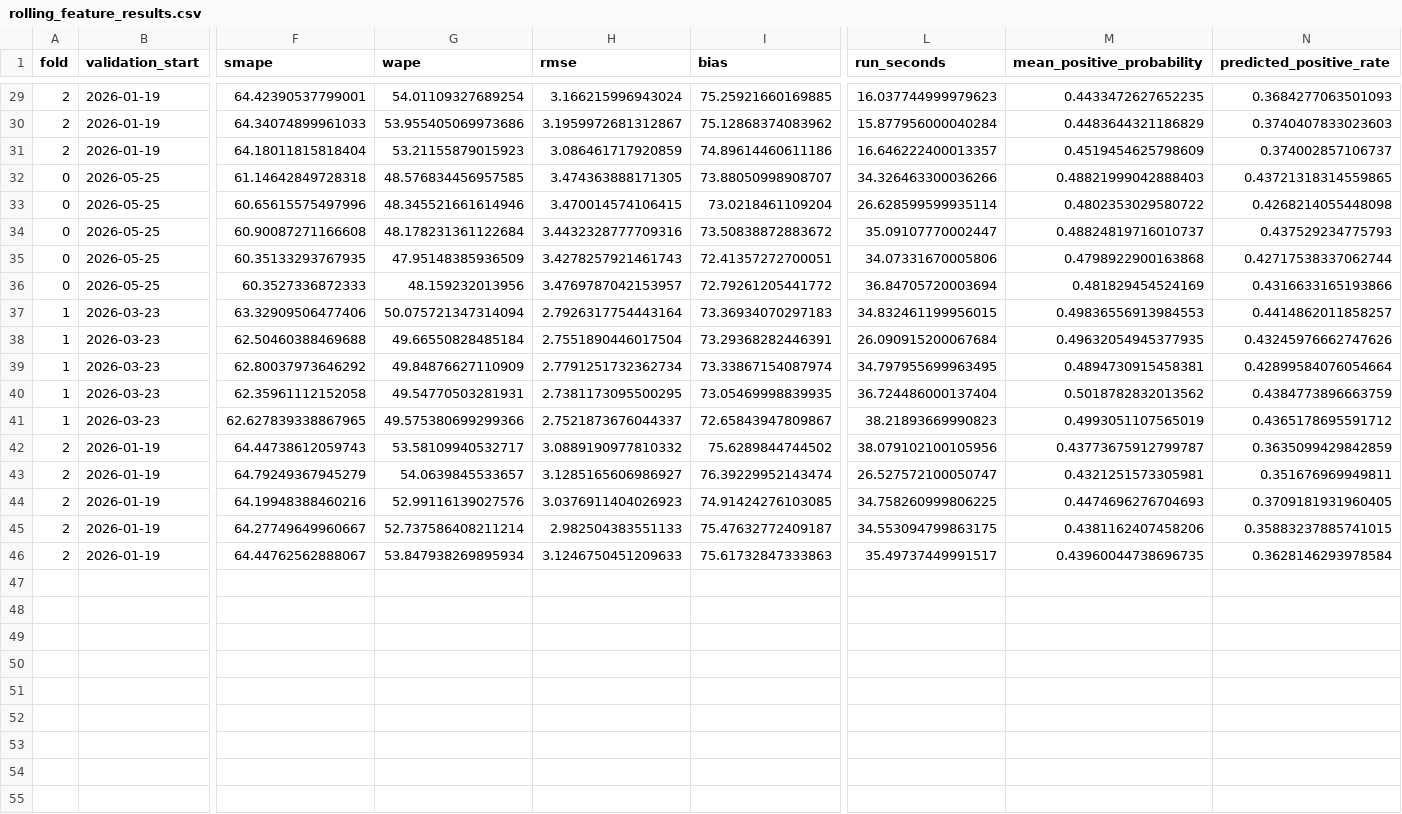
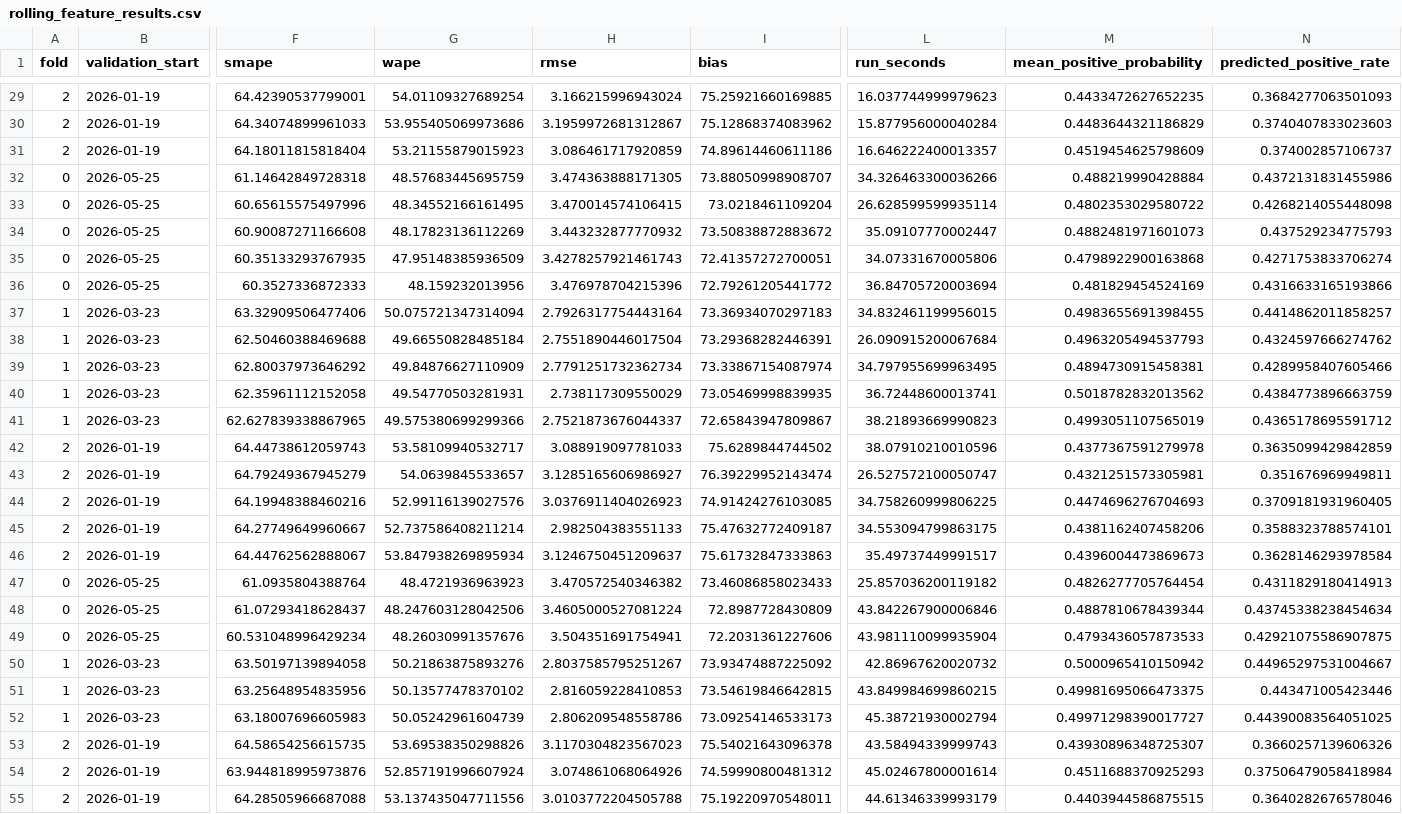
Before and after one commit to hjjchw8srd-a11y/sber_hak, a CSV file: experiments/rolling/rolling_feature_results.csv, drawn as a sheet; only a part is shown, gaps mark what is left out; rows hold the shown columns only; the diff covers the shown part only; the diff names each change by its address in the sheet, - before the commit and + after, or states it on an @@ line.

```diff
--- a/experiments/rolling/rolling_feature_results.csv
+++ b/experiments/rolling/rolling_feature_results.csv
-G32 (wape): 48.576834456957585
+G32 (wape): 48.57683445695759
-M32 (mean_positive_probability): 0.48821999042888403
+M32 (mean_positive_probability): 0.488219990428884
-N32 (predicted_positive_rate): 0.43721318314559865
+N32 (predicted_positive_rate): 0.4372131831455986
-G33 (wape): 48.345521661614946
+G33 (wape): 48.34552166161495
-G34 (wape): 48.178231361122684
+G34 (wape): 48.17823136112269
-H34 (rmse): 3.4432328777709316
+H34 (rmse): 3.443232877770932
-M34 (mean_positive_probability): 0.48824819716010737
+M34 (mean_positive_probability): 0.4882481971601073
-N35 (predicted_positive_rate): 0.42717538337062744
+N35 (predicted_positive_rate): 0.4271753833706274
-H36 (rmse): 3.4769787042153957
+H36 (rmse): 3.476978704215396
-M37 (mean_positive_probability): 0.49836556913984553
+M37 (mean_positive_probability): 0.4983655691398455
-M38 (mean_positive_probability): 0.49632054945377935
+M38 (mean_positive_probability): 0.4963205494537793
-N38 (predicted_positive_rate): 0.43245976662747626
+N38 (predicted_positive_rate): 0.4324597666274762
-N39 (predicted_positive_rate): 0.42899584076054664
+N39 (predicted_positive_rate): 0.4289958407605466
-H40 (rmse): 2.7381173095500295
+H40 (rmse): 2.738117309550029
-L40 (run_seconds): 36.724486000137404
+L40 (run_seconds): 36.72448600013741
-H42 (rmse): 3.0889190977810332
+H42 (rmse): 3.088919097781033
-L42 (run_seconds): 38.079102100105956
+L42 (run_seconds): 38.07910210010596
-M42 (mean_positive_probability): 0.43773675912799787
+M42 (mean_positive_probability): 0.4377367591279978
-N45 (predicted_positive_rate): 0.35883237885741015
+N45 (predicted_positive_rate): 0.3588323788574101
-H46 (rmse): 3.1246750451209633
+H46 (rmse): 3.1246750451209637
-M46 (mean_positive_probability): 0.43960044738696735
+M46 (mean_positive_probability): 0.4396004473869673
+row 47: 0 | 2026-05-25 | 61.0935804388764 | 48.4721936963923 | 3.470572540346382 | 73.46086858023433 | 25.857036200119182 | 0.4826277705764454 | 0.4311829180414913
+row 48: 0 | 2026-05-25 | 61.07293418628437 | 48.247603128042506 | 3.4605000527081224 | 72.8987728430809 | 43.842267900006846 | 0.4887810678439344 | 0.43745338238454634
+row 49: 0 | 2026-05-25 | 60.531048996429234 | 48.26030991357676 | 3.504351691754941 | 72.2031361227606 | 43.981110099935904 | 0.4793436057873533 | 0.42921075586907875
+row 50: 1 | 2026-03-23 | 63.50197139894058 | 50.21863875893276 | 2.8037585795251267 | 73.93474887225092 | 42.86967620020732 | 0.5000965410150942 | 0.44965297531004667
+row 51: 1 | 2026-03-23 | 63.25648954835956 | 50.13577478370102 | 2.816059228410853 | 73.54619846642815 | 43.849984699860215 | 0.49981695066473375 | 0.443471005423446
+row 52: 1 | 2026-03-23 | 63.18007696605983 | 50.05242961604739 | 2.806209548558786 | 73.09254146533173 | 45.38721930002794 | 0.49971298390017727 | 0.44390083564051025
+row 53: 2 | 2026-01-19 | 64.58654256615735 | 53.69538350298826 | 3.1170304823567023 | 75.54021643096378 | 43.58494339999743 | 0.43930896348725307 | 0.3660257139606326
+row 54: 2 | 2026-01-19 | 63.944818995973876 | 52.857191996607924 | 3.074861068064926 | 74.59990800481312 | 45.02467800001614 | 0.4511688370925293 | 0.37506479058418984
+row 55: 2 | 2026-01-19 | 64.28505966687088 | 53.137435047711556 | 3.0103772204505788 | 75.19220970548011 | 44.61346339993179 | 0.4403944586875515 | 0.3640282676578046
```
Also changed, not shown: 2 edited cells elsewhere in this file, experiments/rolling/rolling_feature_summary.csv, 30 other files.
